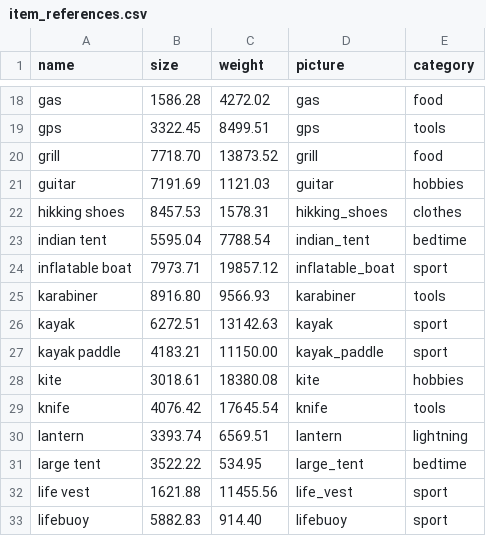
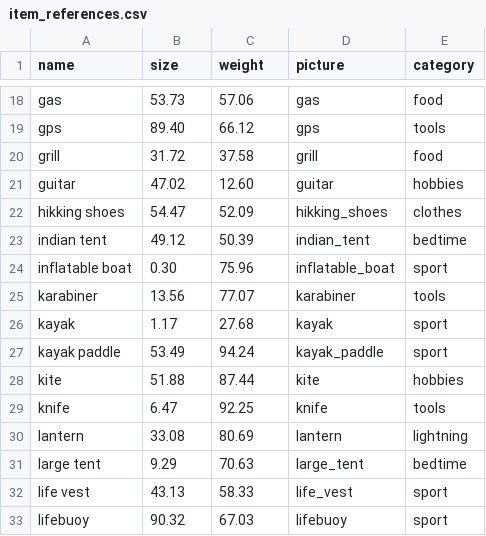
Before and after one commit to BigBig-Archives/packit, a CSV file: lib/seeds/item_references.csv, drawn as a sheet; only a part is shown, gaps mark what is left out; the diff covers the shown part only; the diff names each change by its address in the sheet, - before the commit and + after, or states it on an @@ line.

```diff
--- a/lib/seeds/item_references.csv
+++ b/lib/seeds/item_references.csv
-B18 (size): 1586.28
+B18 (size): 53.73
-C18 (weight): 4272.02
+C18 (weight): 57.06
-B19 (size): 3322.45
+B19 (size): 89.40
-C19 (weight): 8499.51
+C19 (weight): 66.12
-B20 (size): 7718.70
+B20 (size): 31.72
-C20 (weight): 13873.52
+C20 (weight): 37.58
-B21 (size): 7191.69
+B21 (size): 47.02
-C21 (weight): 1121.03
+C21 (weight): 12.60
-B22 (size): 8457.53
+B22 (size): 54.47
-C22 (weight): 1578.31
+C22 (weight): 52.09
-B23 (size): 5595.04
+B23 (size): 49.12
-C23 (weight): 7788.54
+C23 (weight): 50.39
-B24 (size): 7973.71
+B24 (size): 0.30
-C24 (weight): 19857.12
+C24 (weight): 75.96
-B25 (size): 8916.80
+B25 (size): 13.56
-C25 (weight): 9566.93
+C25 (weight): 77.07
-B26 (size): 6272.51
+B26 (size): 1.17
-C26 (weight): 13142.63
+C26 (weight): 27.68
-B27 (size): 4183.21
+B27 (size): 53.49
-C27 (weight): 11150.00
+C27 (weight): 94.24
-B28 (size): 3018.61
+B28 (size): 51.88
-C28 (weight): 18380.08
+C28 (weight): 87.44
-B29 (size): 4076.42
+B29 (size): 6.47
-C29 (weight): 17645.54
+C29 (weight): 92.25
-B30 (size): 3393.74
+B30 (size): 33.08
-C30 (weight): 6569.51
+C30 (weight): 80.69
-B31 (size): 3522.22
+B31 (size): 9.29
-C31 (weight): 534.95
+C31 (weight): 70.63
-B32 (size): 1621.88
+B32 (size): 43.13
-C32 (weight): 11455.56
+C32 (weight): 58.33
-B33 (size): 5882.83
+B33 (size): 90.32
-C33 (weight): 914.40
+C33 (weight): 67.03
```
Also changed, not shown: 94 edited cells elsewhere in this file, 22 other files.
